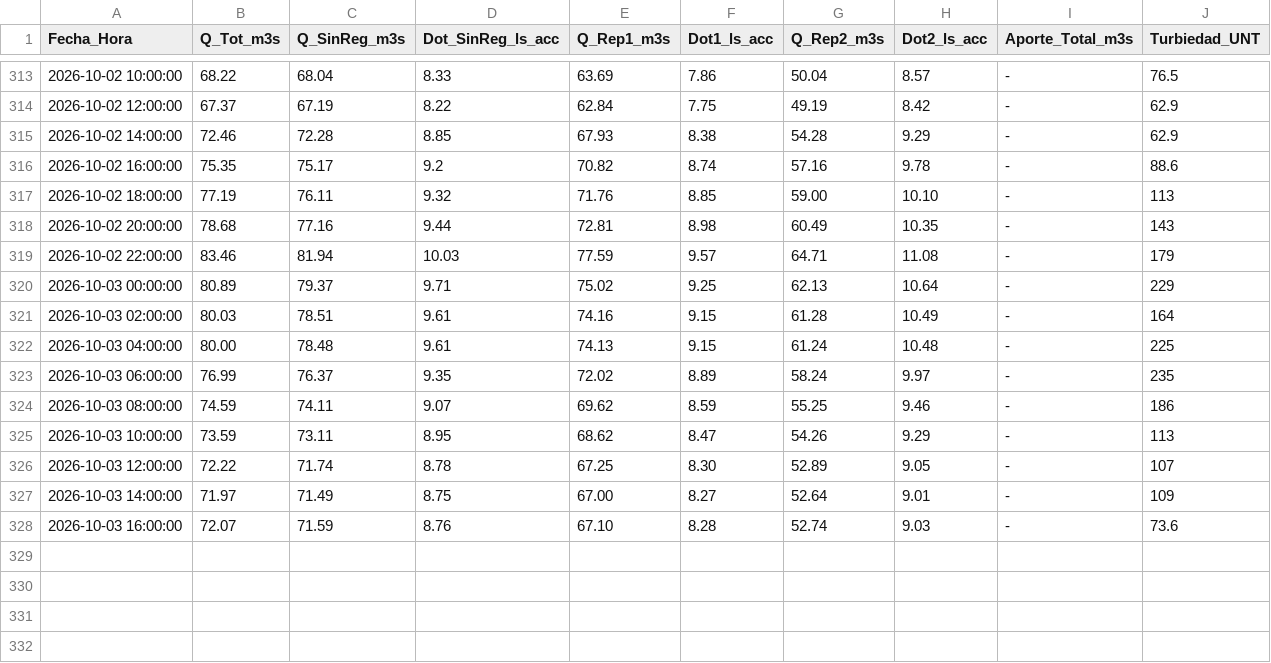
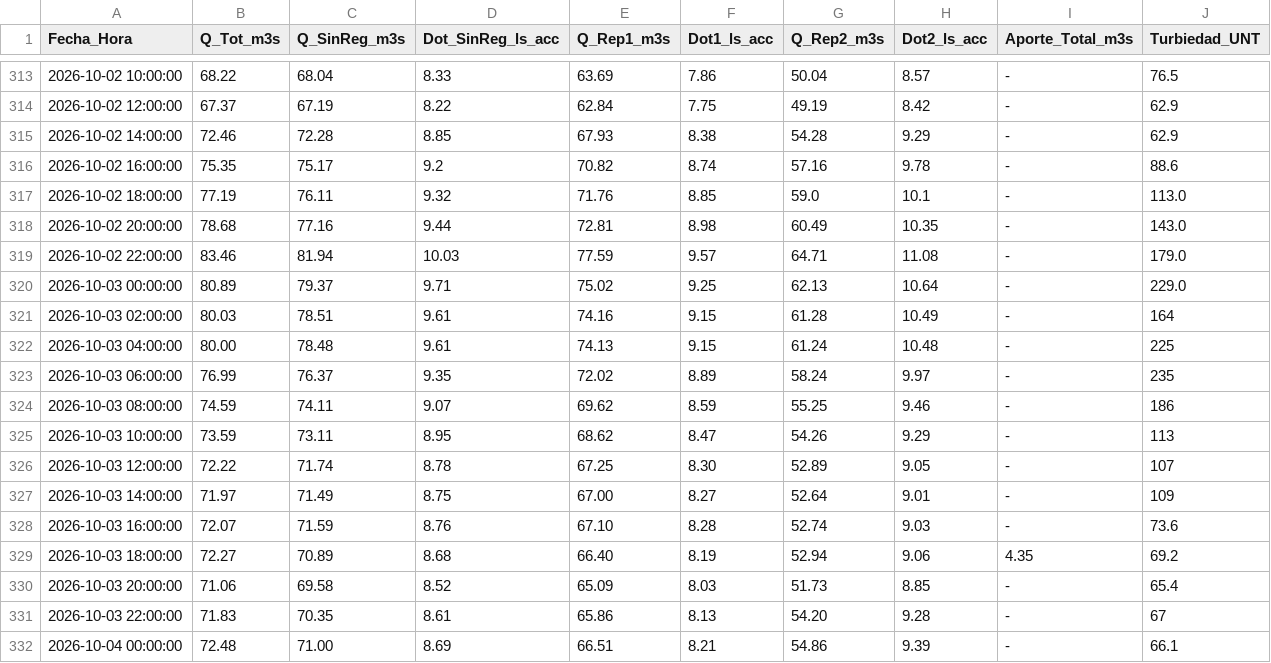
Before and after one commit to mferradalora/Caudales-JVRM, a CSV file: caudales_jvrm.csv, drawn as a sheet; only a part is shown, gaps mark what is left out.

```diff
--- a/caudales_jvrm.csv
+++ b/caudales_jvrm.csv
@@ -316,6 +316,6 @@ Fecha_Hora,Q_Tot_m3s,Q_SinReg_m3s,Dot_SinReg_ls_acc,Q_Rep1_m3s,Dot1_ls_acc,Q_Rep
 2026-10-02 16:00:00,75.35,75.17,9.2,70.82,8.74,57.16,9.78,-,88.6
-2026-10-02 18:00:00,77.19,76.11,9.32,71.76,8.85,59.00,10.10,-,113
-2026-10-02 20:00:00,78.68,77.16,9.44,72.81,8.98,60.49,10.35,-,143
-2026-10-02 22:00:00,83.46,81.94,10.03,77.59,9.57,64.71,11.08,-,179
-2026-10-03 00:00:00,80.89,79.37,9.71,75.02,9.25,62.13,10.64,-,229
+2026-10-02 18:00:00,77.19,76.11,9.32,71.76,8.85,59.0,10.1,-,113.0
+2026-10-02 20:00:00,78.68,77.16,9.44,72.81,8.98,60.49,10.35,-,143.0
+2026-10-02 22:00:00,83.46,81.94,10.03,77.59,9.57,64.71,11.08,-,179.0
+2026-10-03 00:00:00,80.89,79.37,9.71,75.02,9.25,62.13,10.64,-,229.0
 2026-10-03 02:00:00,80.03,78.51,9.61,74.16,9.15,61.28,10.49,-,164
@@ -328 +328,5 @@ Fecha_Hora,Q_Tot_m3s,Q_SinReg_m3s,Dot_SinReg_ls_acc,Q_Rep1_m3s,Dot1_ls_acc,Q_Rep
 2026-10-03 16:00:00,72.07,71.59,8.76,67.10,8.28,52.74,9.03,-,73.6
+2026-10-03 18:00:00,72.27,70.89,8.68,66.40,8.19,52.94,9.06,4.35,69.2
+2026-10-03 20:00:00,71.06,69.58,8.52,65.09,8.03,51.73,8.85,-,65.4
+2026-10-03 22:00:00,71.83,70.35,8.61,65.86,8.13,54.20,9.28,-,67
+2026-10-04 00:00:00,72.48,71.00,8.69,66.51,8.21,54.86,9.39,-,66.1
```
Also changed, not shown: 3 other files.
